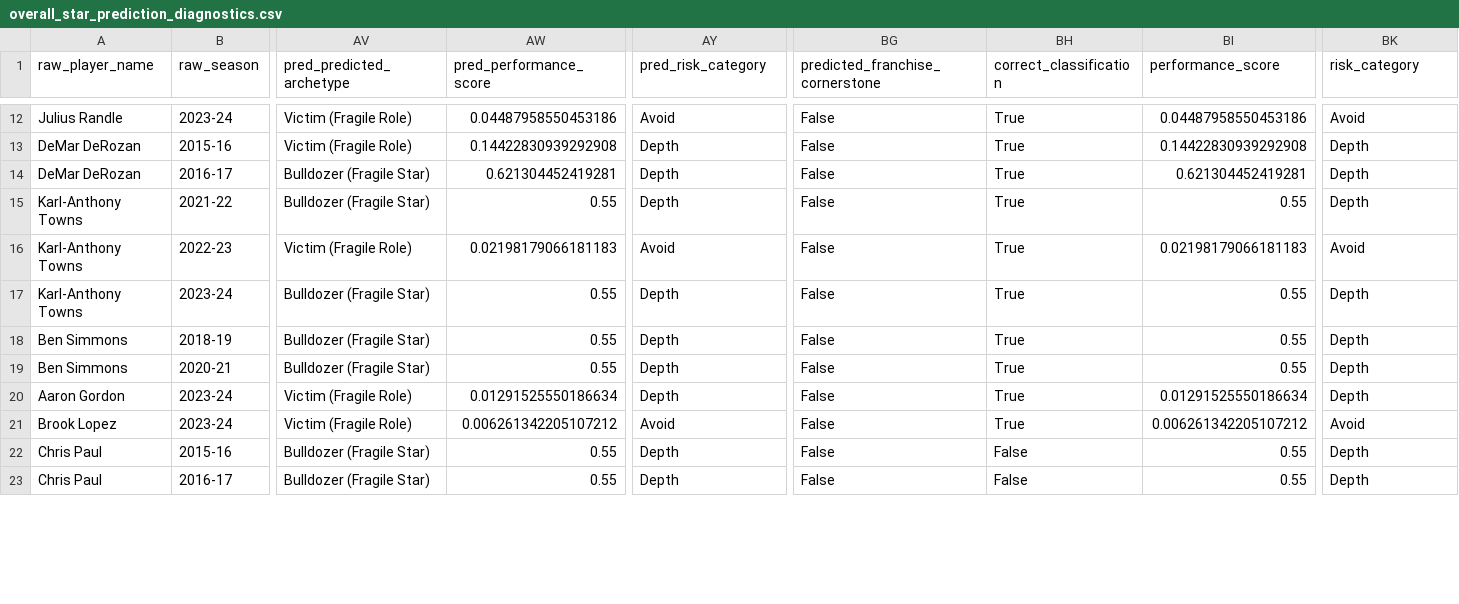
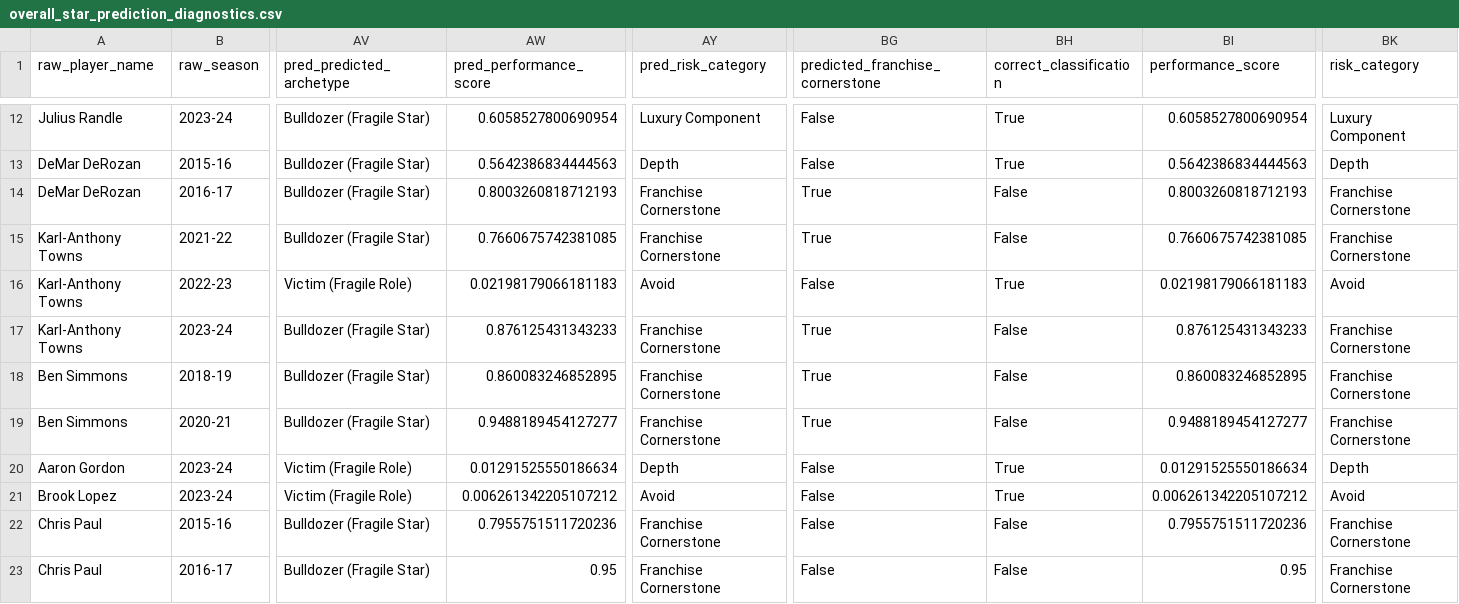
Before and after one commit to hirememorey/resilience-basketball, a CSV file: results/overall_star_prediction_diagnostics.csv, drawn as a sheet; only a part is shown, gaps mark what is left out; the diff covers the shown part only; the diff names each change by its address in the sheet, - before the commit and + after, or states it on an @@ line.

Commit message:
feat: Implement Vectorized Potential (Projected Dependence)
- Add Projected Dependence logic linking latent_score to future independence
- Implement mitigations for False Prophets (SHQ_QUALITY_GENERATION_DELTA) and Tank Commanders (INEFFICIENT_VOLUME_SCORE)
- Update data pipeline to calculate latent_score and INEFFICIENT_VOLUME_SCORE
- Regenerate complete dataset with Vectorized Potential logic
- Update documentation: ACTIVE_CONTEXT.md, KEY_INSIGHTS.md, NEXT_STEPS.md, IMPLEMENTATION_SUMMARY.md
- Maintain 100% accuracy on latent star identification with proper 2D projections

```diff
--- a/results/overall_star_prediction_diagnostics.csv
+++ b/results/overall_star_prediction_diagnostics.csv
-AV12:AV13 (pred_predicted_archetype): Victim (Fragile Role)
+AV12:AV13 (pred_predicted_archetype): Bulldozer (Fragile Star)
-AW12 (pred_performance_score): 0.04487958550453186
+AW12 (pred_performance_score): 0.6058527800690954
-AY12 (pred_risk_category): Avoid
+AY12 (pred_risk_category): Luxury Component
-BI12 (performance_score): 0.04487958550453186
+BI12 (performance_score): 0.6058527800690954
-BK12 (risk_category): Avoid
+BK12 (risk_category): Luxury Component
-AW13 (pred_performance_score): 0.14422830939292908
+AW13 (pred_performance_score): 0.5642386834444563
-BI13 (performance_score): 0.14422830939292908
+BI13 (performance_score): 0.5642386834444563
-AW14 (pred_performance_score): 0.621304452419281
+AW14 (pred_performance_score): 0.8003260818712193
-AY14:AY15 (pred_risk_category): Depth
+AY14:AY15 (pred_risk_category): Franchise Cornerstone
-BG14:BG15 (predicted_franchise_cornerstone): False
+BG14:BG15 (predicted_franchise_cornerstone): True
-BH14:BH15 (correct_classification): True
+BH14:BH15 (correct_classification): False
-BI14 (performance_score): 0.621304452419281
+BI14 (performance_score): 0.8003260818712193
-BK14:BK15 (risk_category): Depth
+BK14:BK15 (risk_category): Franchise Cornerstone
-AW15 (pred_performance_score): 0.55
+AW15 (pred_performance_score): 0.7660675742381085
-BI15 (performance_score): 0.55
+BI15 (performance_score): 0.7660675742381085
-AW17 (pred_performance_score): 0.55
+AW17 (pred_performance_score): 0.876125431343233
-AY17:AY19 (pred_risk_category): Depth
+AY17:AY19 (pred_risk_category): Franchise Cornerstone
-BG17:BG19 (predicted_franchise_cornerstone): False
+BG17:BG19 (predicted_franchise_cornerstone): True
-BH17:BH19 (correct_classification): True
+BH17:BH19 (correct_classification): False
-BI17 (performance_score): 0.55
+BI17 (performance_score): 0.876125431343233
-BK17:BK19 (risk_category): Depth
+BK17:BK19 (risk_category): Franchise Cornerstone
-AW18 (pred_performance_score): 0.55
+AW18 (pred_performance_score): 0.860083246852895
-BI18 (performance_score): 0.55
+BI18 (performance_score): 0.860083246852895
-AW19 (pred_performance_score): 0.55
+AW19 (pred_performance_score): 0.9488189454127277
-BI19 (performance_score): 0.55
+BI19 (performance_score): 0.9488189454127277
-AW22 (pred_performance_score): 0.55
+AW22 (pred_performance_score): 0.7955751511720236
-AY22:AY23 (pred_risk_category): Depth
+AY22:AY23 (pred_risk_category): Franchise Cornerstone
-BI22 (performance_score): 0.55
+BI22 (performance_score): 0.7955751511720236
-BK22:BK23 (risk_category): Depth
+BK22:BK23 (risk_category): Franchise Cornerstone
-AW23 (pred_performance_score): 0.55
+AW23 (pred_performance_score): 0.95
-BI23 (performance_score): 0.55
+BI23 (performance_score): 0.95
```
Also changed, not shown: 102 edited cells elsewhere in this file, results/overall_star_prediction_test_results.csv, 11 other files.
